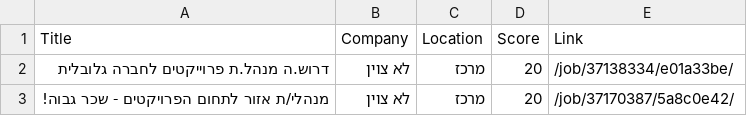
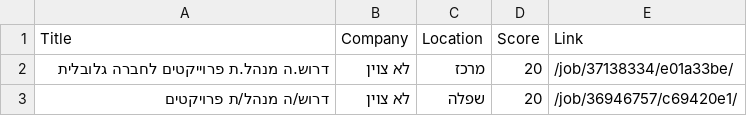
Before and after one commit to itamarw26-ctrl/agent-job, a CSV file: output/approval_queue.csv, drawn as a sheet.

```diff
--- a/output/approval_queue.csv
+++ b/output/approval_queue.csv
@@ -2,2 +2,2 @@
 דרוש.ה מנהל.ת פרוייקטים לחברה גלובלית,לא צוין,מרכז,20,/job/37138334/e01a33be/
-מנהלי/ת אזור לתחום הפרויקטים - שכר גבוה!,לא צוין,מרכז,20,/job/37170387/5a8c0e42/
+דרוש/ה מנהל/ת פרויקטים,לא צוין,שפלה,20,/job/36946757/c69420e1/
```
